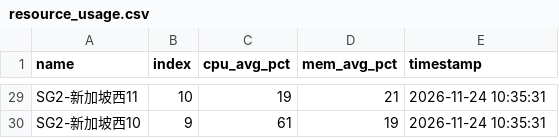
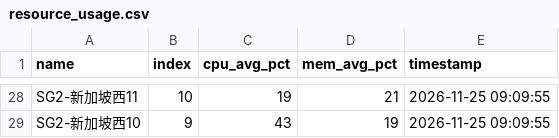
Before and after one commit to suwei8/oci-keepalive-tunnel, a CSV file: csv/resource_usage.csv, drawn as a sheet; only a part is shown, gaps mark what is left out; addresses are those after the commit; the diff covers the shown part only; the diff names each change by its address in the sheet, - before the commit and + after, or states it on an @@ line.

```diff
--- a/csv/resource_usage.csv
+++ b/csv/resource_usage.csv
-E28:E29 (timestamp): 2026-11-24 10:35:31
+E28:E29 (timestamp): 2026-11-25 09:09:55
-C29 (cpu_avg_pct): 61
+C29 (cpu_avg_pct): 43
```
Also changed, not shown: 4 added rows, 5 removed rows and 28 edited cells elsewhere in this file.
